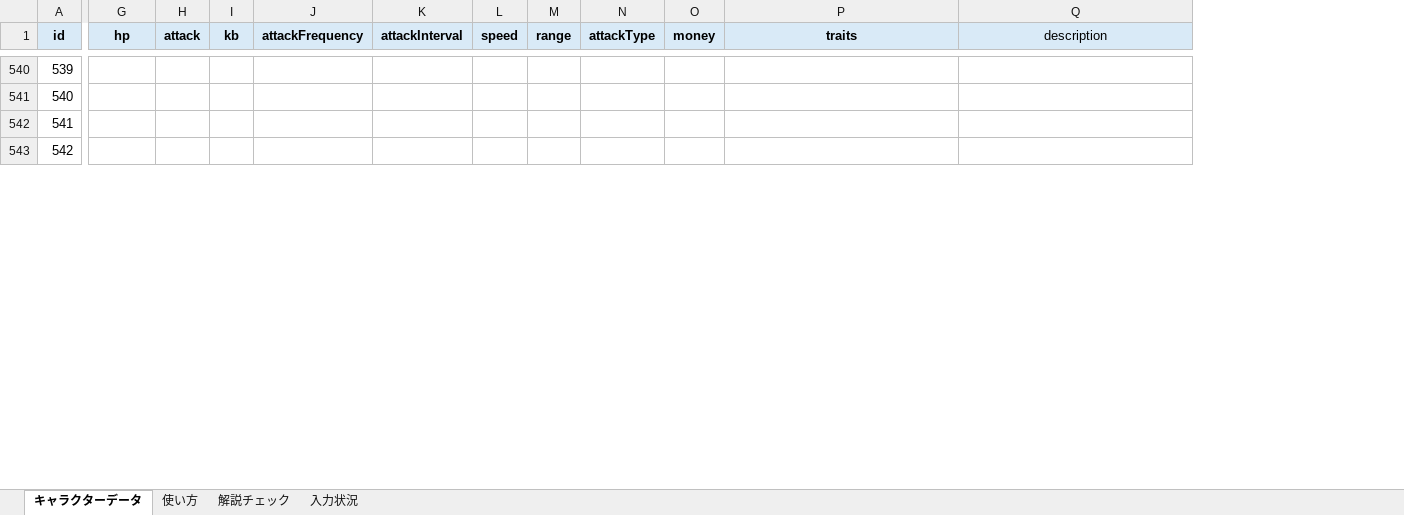
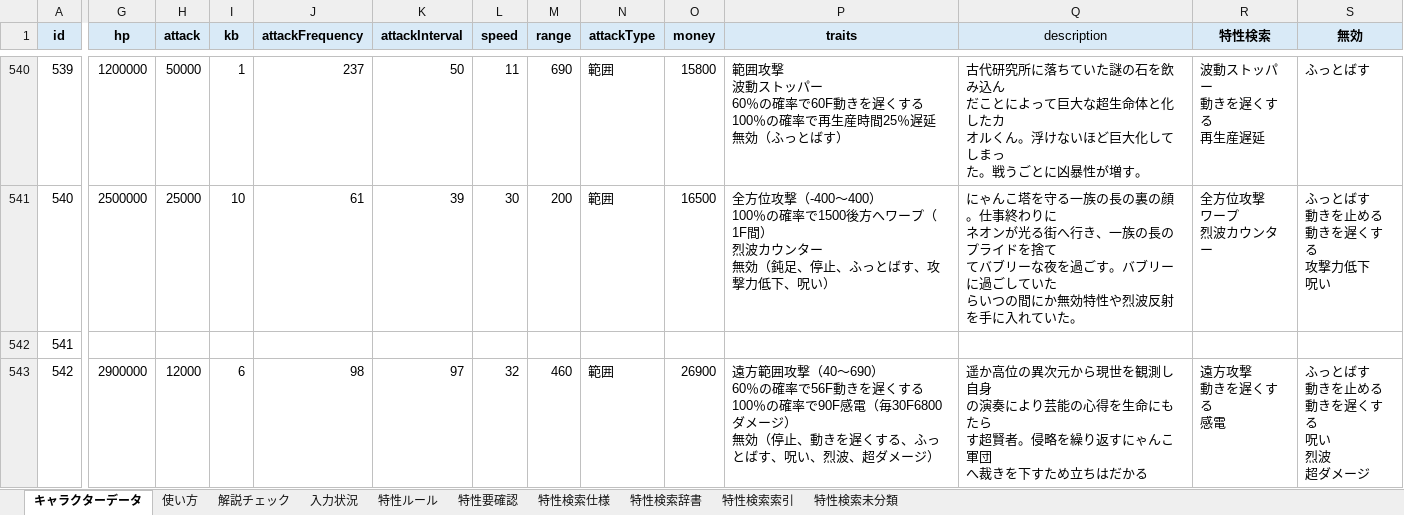
Before and after one commit to oyu222/oyu-wiki, an Excel workbook: characters.xlsx, sheet キャラクターデータ, drawn as a sheet; only a part is shown, gaps mark what is left out; values as stored, in another font and other column widths than the file's, no borders; ↵ is a line break in a cell; the diff covers the shown part only; the diff names each change by its address in the sheet, - before the commit and + after, or states it on an @@ line.

```diff
--- a/characters.xlsx (sheet キャラクターデータ)
+++ b/characters.xlsx (sheet キャラクターデータ)
+sheet tab: 特性ルール
+sheet tab: 特性要確認
+sheet tab: 特性検索仕様
+sheet tab: 特性検索辞書
+sheet tab: 特性検索索引
+sheet tab: 特性検索未分類
+column R (特性検索), rows 540-543: 波動ストッパー ↵ 動きを遅くする ↵ 再生産遅延 | 全方位攻撃 ↵ ワープ ↵ 烈波カウンター |  | 遠方攻撃 ↵ 動きを遅くする ↵ 感電
+column S (無効), rows 540-543: ふっとばす | ふっとばす ↵ 動きを止める ↵ 動きを遅くする ↵ 攻撃力低下 ↵ 呪い |  | ふっとばす ↵ 動きを止める ↵ 動きを遅くする ↵ 呪い ↵ 烈波 ↵ 超ダメージ
-G540 (hp): (empty)
+G540 (hp): 1200000
-H540 (attack): (empty)
+H540 (attack): 50000
-I540 (kb): (empty)
+I540 (kb): 1
-J540 (attackFrequency): (empty)
+J540 (attackFrequency): 237
-K540 (attackInterval): (empty)
+K540 (attackInterval): 50
-L540 (speed): (empty)
+L540 (speed): 11
-M540 (range): (empty)
+M540 (range): 690
-N540:N541 (attackType): (empty)
+N540:N541 (attackType): 範囲
-O540 (money): (empty)
+O540 (money): 15800
-P540 (traits): (empty)
+P540 (traits): 範囲攻撃 ↵ 波動ストッパー ↵ 60％の確率で60F動きを遅くする ↵ 100％の確率で再生産時間25％遅延 ↵ 無効（ふっとばす）
-Q540 (description): (empty)
+Q540 (description): 古代研究所に落ちていた謎の石を飲み込ん ↵ だことによって巨大な超生命体と化したカ ↵ オルくん。浮けないほど巨大化してしまっ ↵ た。戦うごとに凶暴性が増す。
-G541 (hp): (empty)
+G541 (hp): 2500000
-H541 (attack): (empty)
+H541 (attack): 25000
-I541 (kb): (empty)
+I541 (kb): 10
-J541 (attackFrequency): (empty)
+J541 (attackFrequency): 61
-K541 (attackInterval): (empty)
+K541 (attackInterval): 39
-L541 (speed): (empty)
+L541 (speed): 30
-M541 (range): (empty)
+M541 (range): 200
-O541 (money): (empty)
+O541 (money): 16500
-P541 (traits): (empty)
+P541 (traits): 全方位攻撃（-400～400） ↵ 100％の確率で1500後方へワープ（1F間） ↵ 烈波カウンター ↵ 無効（鈍足、停止、ふっとばす、攻撃力低下、呪い）
-Q541 (description): (empty)
+Q541 (description): にゃんこ塔を守る一族の長の裏の顔。仕事終わりに ↵ ネオンが光る街へ行き、一族の長のプライドを捨て ↵ てバブリーな夜を過ごす。バブリーに過ごしていた ↵ らいつの間にか無効特性や烈波反射を手に入れていた。
-G543 (hp): (empty)
+G543 (hp): 2900000
-H543 (attack): (empty)
+H543 (attack): 12000
-I543 (kb): (empty)
+I543 (kb): 6
-J543 (attackFrequency): (empty)
+J543 (attackFrequency): 98
-K543 (attackInterval): (empty)
+K543 (attackInterval): 97
-L543 (speed): (empty)
+L543 (speed): 32
-M543 (range): (empty)
+M543 (range): 460
-N543 (attackType): (empty)
+N543 (attackType): 範囲
-O543 (money): (empty)
+O543 (money): 26900
-P543 (traits): (empty)
+P543 (traits): 遠方範囲攻撃（40～690） ↵ 60％の確率で56F動きを遅くする ↵ 100％の確率で90F感電（毎30F6800ダメージ） ↵ 無効（停止、動きを遅くする、ふっとばす、呪い、烈波、超ダメージ）
-Q543 (description): (empty)
+Q543 (description): 遥か高位の異次元から現世を観測し自身 ↵ の演奏により芸能の心得を生命にもたら ↵ す超賢者。侵略を繰り返すにゃんこ軍団 ↵ へ裁きを下すため立ちはだかる
```
Also changed, not shown: 266 edited cells elsewhere in this sheet, sheet 使い方.
